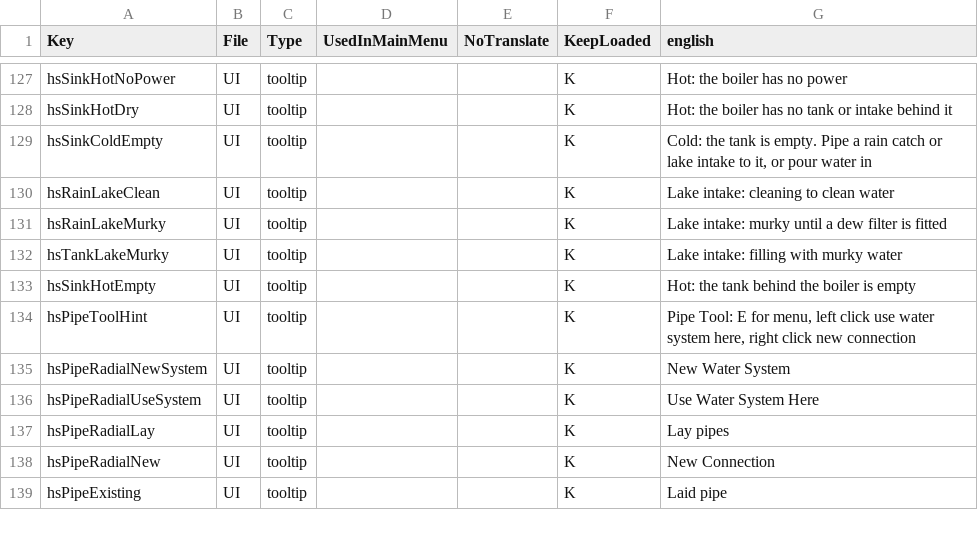
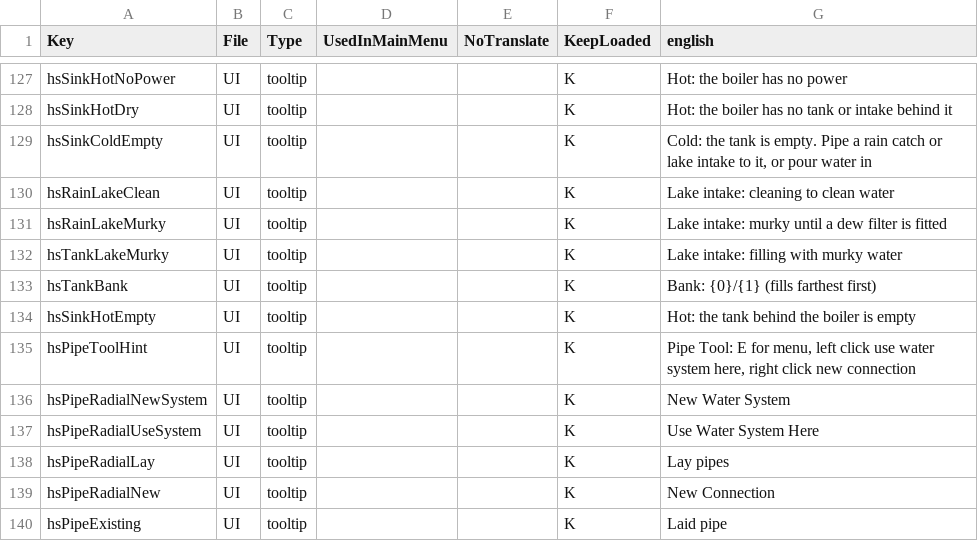
Before and after one commit to Crumb3D/HS_WorkingStuff, a CSV file: Config/Localization.csv, drawn as a sheet; only a part is shown, gaps mark what is left out.

```diff
--- a/Config/Localization.csv
+++ b/Config/Localization.csv
@@ -132,2 +132,3 @@ hsRainLakeMurky,UI,tooltip,,,K,Lake intake: murky until a dew filter is fitted
 hsTankLakeMurky,UI,tooltip,,,K,Lake intake: filling with murky water
+hsTankBank,UI,tooltip,,,K,Bank: {0}/{1} (fills farthest first)
 hsSinkHotEmpty,UI,tooltip,,,K,Hot: the tank behind the boiler is empty
```
Also changed, not shown: 9 other files.
